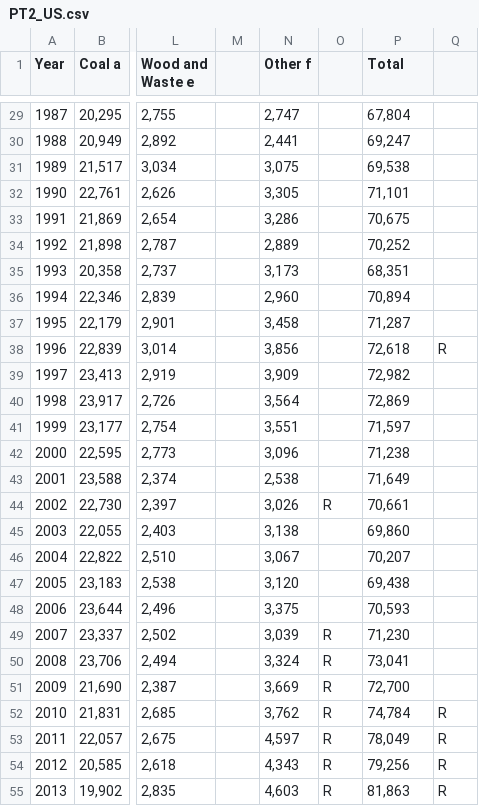
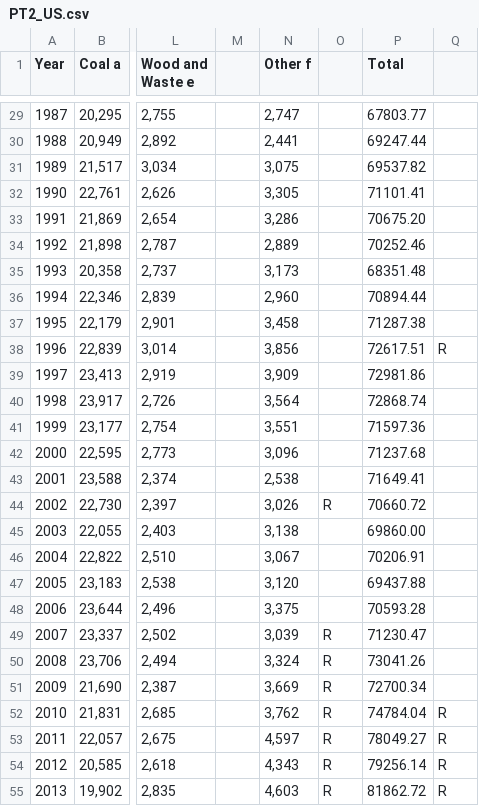
Before and after one commit to qinlinc/CSC3007-project, a CSV file: PT2_US.csv, drawn as a sheet; only a part is shown, gaps mark what is left out; the diff covers the shown part only; the diff names each change by its address in the sheet, - before the commit and + after, or states it on an @@ line.

```diff
--- a/PT2_US.csv
+++ b/PT2_US.csv
-P29 (Total): 67,804
+P29 (Total): 67803.77
-P30 (Total): 69,247
+P30 (Total): 69247.44
-P31 (Total): 69,538
+P31 (Total): 69537.82
-P32 (Total): 71,101
+P32 (Total): 71101.41
-P33 (Total): 70,675
+P33 (Total): 70675.20
-P34 (Total): 70,252
+P34 (Total): 70252.46
-P35 (Total): 68,351
+P35 (Total): 68351.48
-P36 (Total): 70,894
+P36 (Total): 70894.44
-P37 (Total): 71,287
+P37 (Total): 71287.38
-P38 (Total): 72,618
+P38 (Total): 72617.51
-P39 (Total): 72,982
+P39 (Total): 72981.86
-P40 (Total): 72,869
+P40 (Total): 72868.74
-P41 (Total): 71,597
+P41 (Total): 71597.36
-P42 (Total): 71,238
+P42 (Total): 71237.68
-P43 (Total): 71,649
+P43 (Total): 71649.41
-P44 (Total): 70,661
+P44 (Total): 70660.72
-P45 (Total): 69,860
+P45 (Total): 69860.00
-P46 (Total): 70,207
+P46 (Total): 70206.91
-P47 (Total): 69,438
+P47 (Total): 69437.88
-P48 (Total): 70,593
+P48 (Total): 70593.28
-P49 (Total): 71,230
+P49 (Total): 71230.47
-P50 (Total): 73,041
+P50 (Total): 73041.26
-P51 (Total): 72,700
+P51 (Total): 72700.34
-P52 (Total): 74,784
+P52 (Total): 74784.04
-P53 (Total): 78,049
+P53 (Total): 78049.27
-P54 (Total): 79,256
+P54 (Total): 79256.14
-P55 (Total): 81,863
+P55 (Total): 81862.72
```
Also changed, not shown: 34 edited cells elsewhere in this file.
